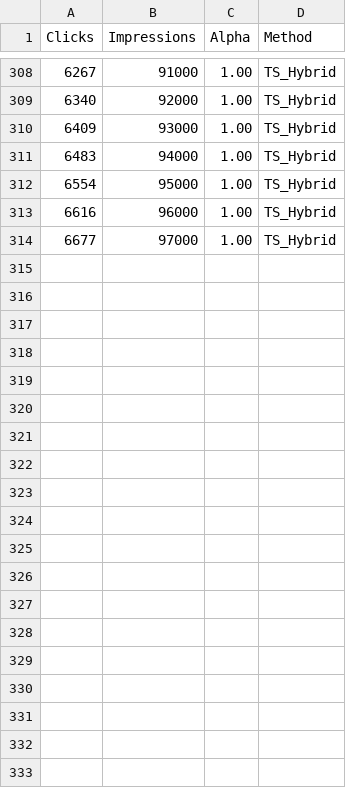
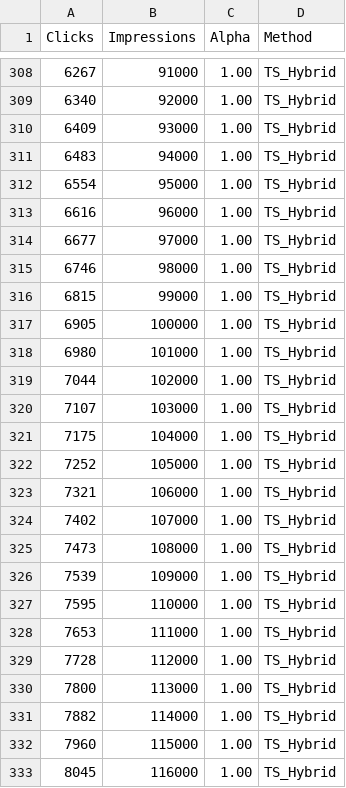
Before and after one commit to anikiforova/thesis, a CSV file: Yahoo/Results/TS_Hybrid.csv, drawn as a sheet; only a part is shown, gaps mark what is left out; the diff covers the shown part only; the diff names each change by its address in the sheet, - before the commit and + after, or states it on an @@ line.

```diff
--- a/Yahoo/Results/TS_Hybrid.csv
+++ b/Yahoo/Results/TS_Hybrid.csv
+row 315: 6746 | 98000 | 1.00 | TS_Hybrid
+row 316: 6815 | 99000 | 1.00 | TS_Hybrid
+row 317: 6905 | 100000 | 1.00 | TS_Hybrid
+row 318: 6980 | 101000 | 1.00 | TS_Hybrid
+row 319: 7044 | 102000 | 1.00 | TS_Hybrid
+row 320: 7107 | 103000 | 1.00 | TS_Hybrid
+row 321: 7175 | 104000 | 1.00 | TS_Hybrid
+row 322: 7252 | 105000 | 1.00 | TS_Hybrid
+row 323: 7321 | 106000 | 1.00 | TS_Hybrid
+row 324: 7402 | 107000 | 1.00 | TS_Hybrid
+row 325: 7473 | 108000 | 1.00 | TS_Hybrid
+row 326: 7539 | 109000 | 1.00 | TS_Hybrid
+row 327: 7595 | 110000 | 1.00 | TS_Hybrid
+row 328: 7653 | 111000 | 1.00 | TS_Hybrid
+row 329: 7728 | 112000 | 1.00 | TS_Hybrid
+row 330: 7800 | 113000 | 1.00 | TS_Hybrid
+row 331: 7882 | 114000 | 1.00 | TS_Hybrid
+row 332: 7960 | 115000 | 1.00 | TS_Hybrid
+row 333: 8045 | 116000 | 1.00 | TS_Hybrid
```
Also changed, not shown: 10 added rows elsewhere in this file, 1 other file.
